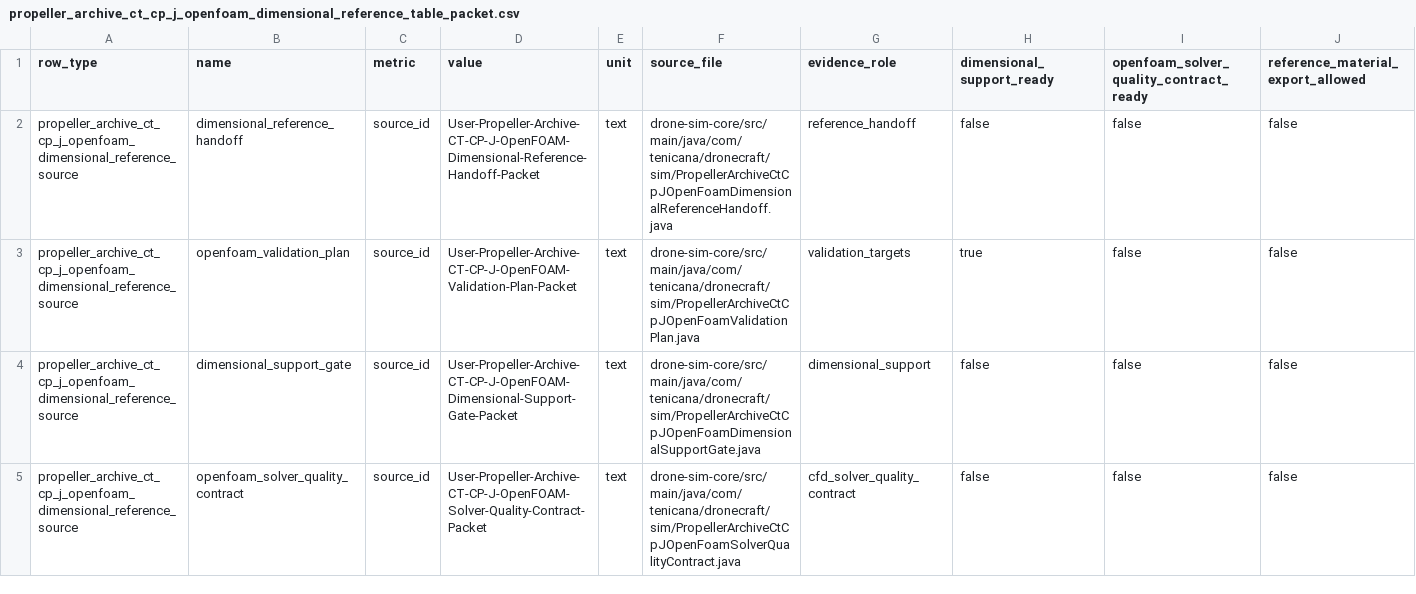
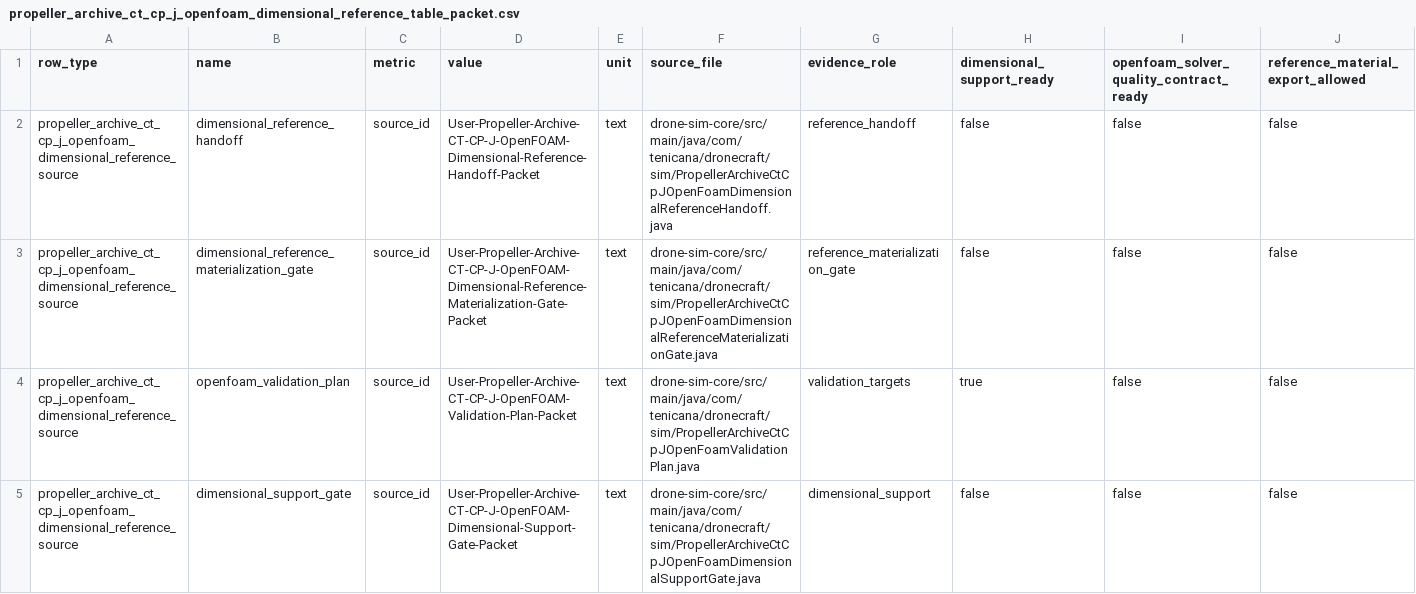
Before and after one commit to SakalioLabs/FPV-Dronecraft, a CSV file: docs/data/propeller_archive_ct_cp_j_openfoam_dimensional_reference_table_packet.csv, drawn as a sheet; only a part is shown; the shorter side is filled out with more unchanged rows; rows hold the shown columns only; the diff names each change by its address in the sheet, - before the commit and + after, or states it on an @@ line.

Commit message:
Add OpenFOAM dimensional materialization gate

```diff
--- a/docs/data/propeller_archive_ct_cp_j_openfoam_dimensional_reference_table_packet.csv
+++ b/docs/data/propeller_archive_ct_cp_j_openfoam_dimensional_reference_table_packet.csv
+row 3: propeller_archive_ct_cp_j_openfoam_dimensional_reference_source | dimensional_reference_materialization_gate | source_id | User-Propeller-Archive-CT-CP-J-OpenFOAM-Dimensional-Reference-Materialization-Gate-Packet | text | drone-sim-core/src/main/java/com/tenicana/dronecraft/sim/PropellerArchiveCtCpJOpenFoamDimensionalReferenceMaterializationGate.java | reference_materialization_gate | false | false | false
```
Also changed, not shown: 6 other files.
